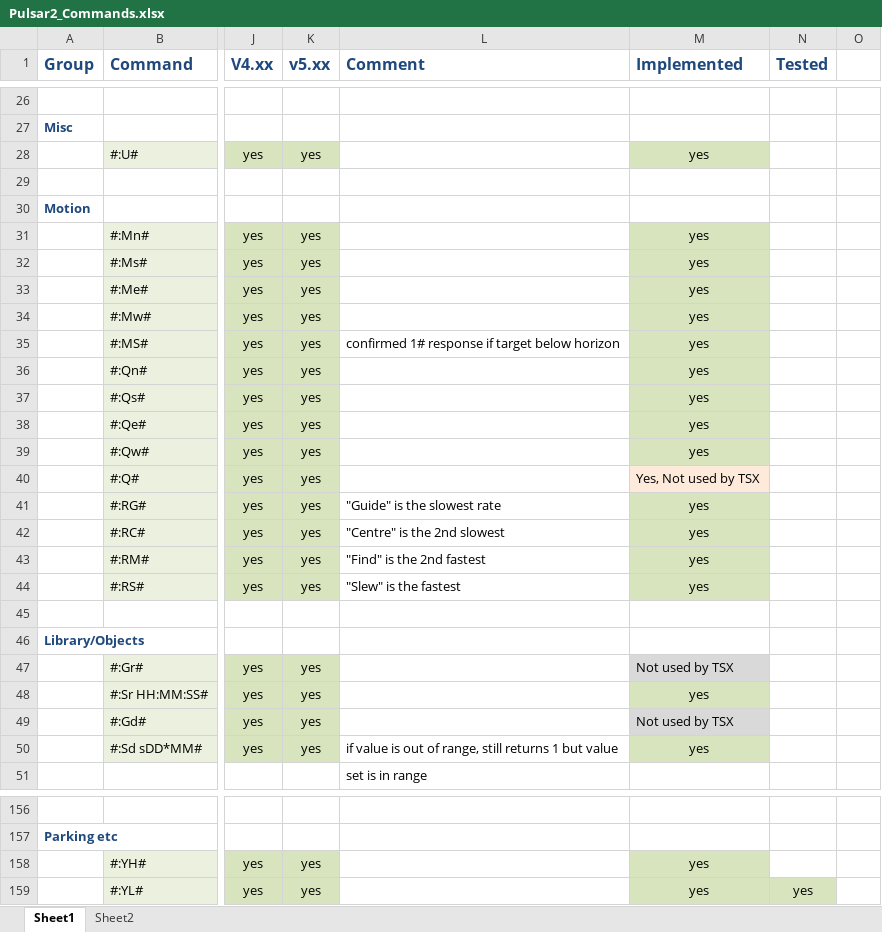
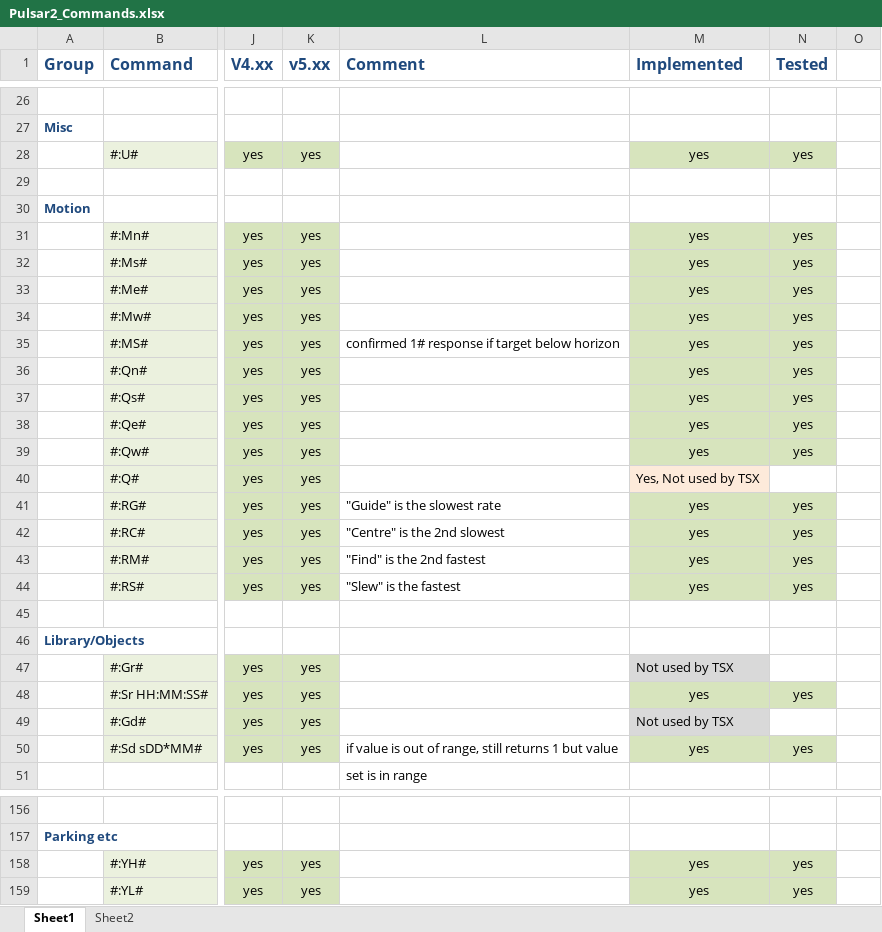
Before and after one commit to rpineau/Pulsar2, an Excel workbook: Pulsar2_Commands.xlsx, sheet Sheet1, drawn as a sheet; only a part is shown, gaps mark what is left out; values as stored, in another font and other column widths than the file's, no borders; the diff covers the shown part only; the diff names each change by its address in the sheet, - before the commit and + after, or states it on an @@ line.

```diff
--- a/Pulsar2_Commands.xlsx (sheet Sheet1)
+++ b/Pulsar2_Commands.xlsx (sheet Sheet1)
-N28 (Tested): (empty)
+N28 (Tested): yes
-N28 fill: none
+N28 fill: #D7E4BD
-N31:N39 (Tested): (empty)
+N31:N39 (Tested): yes
-N31:N39 fill: none
+N31:N39 fill: #D7E4BD
-N41:N44 (Tested): (empty)
+N41:N44 (Tested): yes
-N41:N44 fill: none
+N41:N44 fill: #D7E4BD
-N48 (Tested): (empty)
+N48 (Tested): yes
-N48 fill: none
+N48 fill: #D7E4BD
-N50 (Tested): (empty)
+N50 (Tested): yes
-N50 fill: none
+N50 fill: #D7E4BD
-N158 (Tested): (empty)
+N158 (Tested): yes
-N158 fill: none
+N158 fill: #D7E4BD
```
Also changed, not shown: 3 edited cells and cell formats elsewhere in this sheet, sheet Sheet2, 3 other files.
